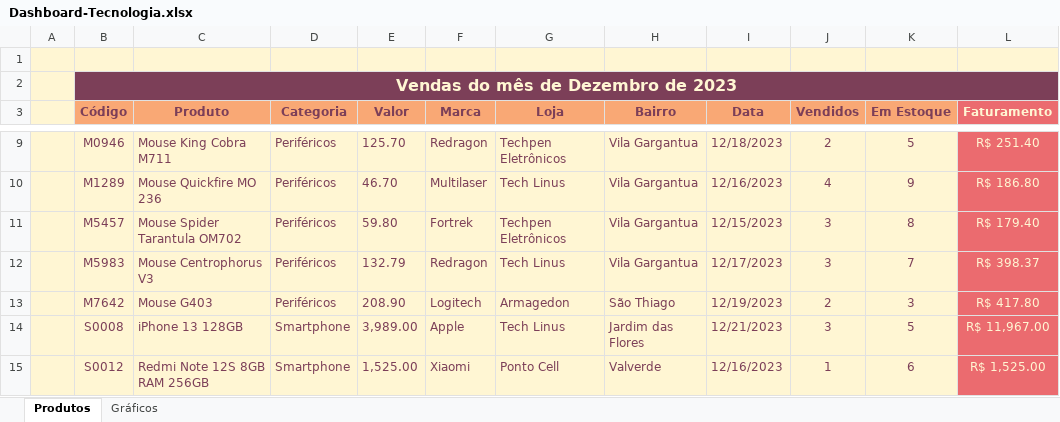
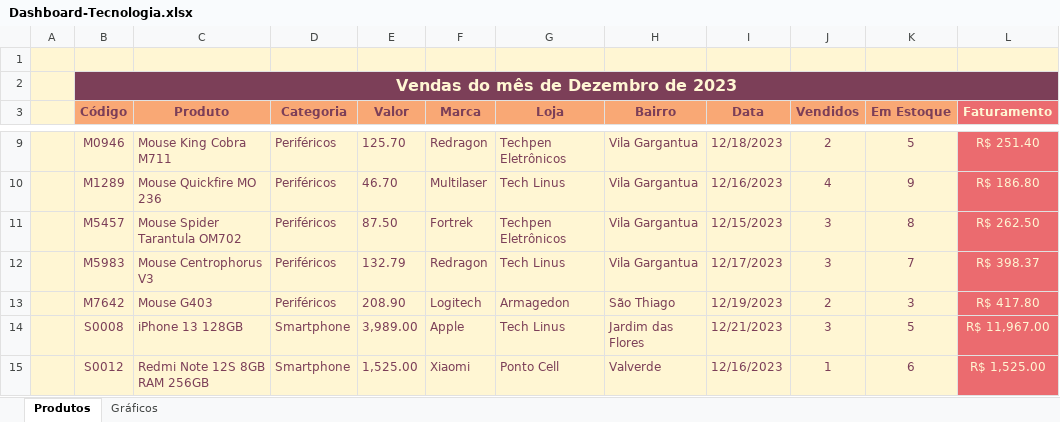
Before and after one commit to VitorDelabenetta/Planilhas-Excel, an Excel workbook: assets/planilhas/Dashboard-Tecnologia.xlsx, sheet Produtos, drawn as a sheet; only a part is shown, gaps mark what is left out; values as stored, in another font and other column widths than the file's, no borders; the diff names each change by its address in the sheet, - before the commit and + after, or states it on an @@ line.

```diff
--- a/assets/planilhas/Dashboard-Tecnologia.xlsx (sheet Produtos)
+++ b/assets/planilhas/Dashboard-Tecnologia.xlsx (sheet Produtos)
-E11 (Valor): 59.80
+E11 (Valor): 87.50
-L11 (Faturamento): R$ 179.40
+L11 (Faturamento): R$ 262.50
```
Also changed, not shown: sheet Gráficos, charts or pictures.
